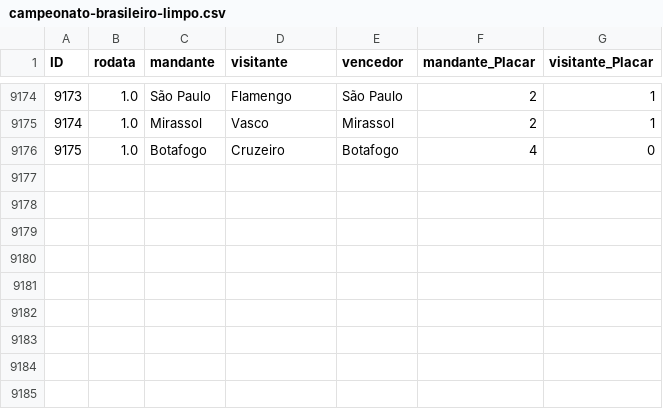
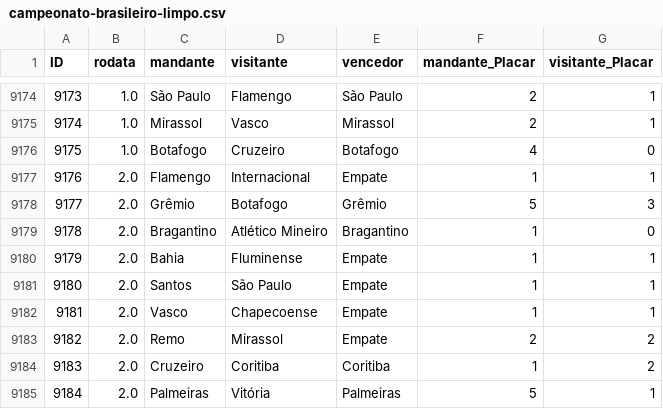
Before and after one commit to mtgr18977/sassamaru-site-br26, a CSV file: campeonato-brasileiro-limpo.csv, drawn as a sheet; only a part is shown, gaps mark what is left out.

```diff
--- a/campeonato-brasileiro-limpo.csv
+++ b/campeonato-brasileiro-limpo.csv
@@ -9176 +9176,10 @@ ID,rodata,mandante,visitante,vencedor,mandante_Placar,visitante_Placar
 9175,1.0,Botafogo,Cruzeiro,Botafogo,4,0
+9176,2.0,Flamengo,Internacional,Empate,1,1
+9177,2.0,Grêmio,Botafogo,Grêmio,5,3
+9178,2.0,Bragantino,Atlético Mineiro,Bragantino,1,0
+9179,2.0,Bahia,Fluminense,Empate,1,1
+9180,2.0,Santos,São Paulo,Empate,1,1
+9181,2.0,Vasco,Chapecoense,Empate,1,1
+9182,2.0,Remo,Mirassol,Empate,2,2
+9183,2.0,Cruzeiro,Coritiba,Coritiba,1,2
+9184,2.0,Palmeiras,Vitória,Palmeiras,5,1
```
Also changed, not shown: campeonato-brasileiro-full_ate_2025.csv.
